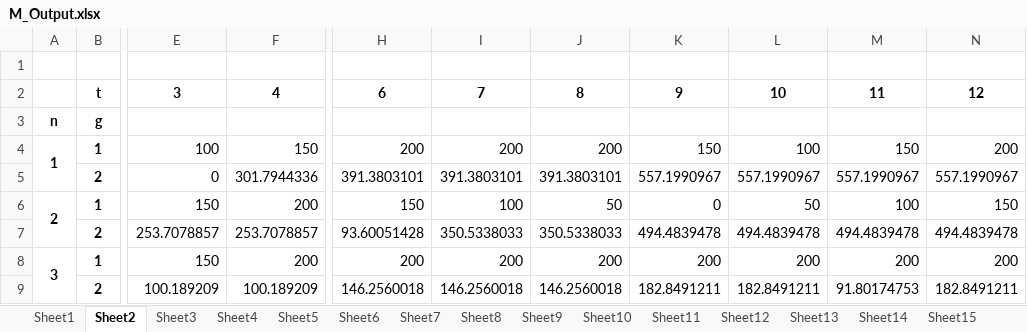
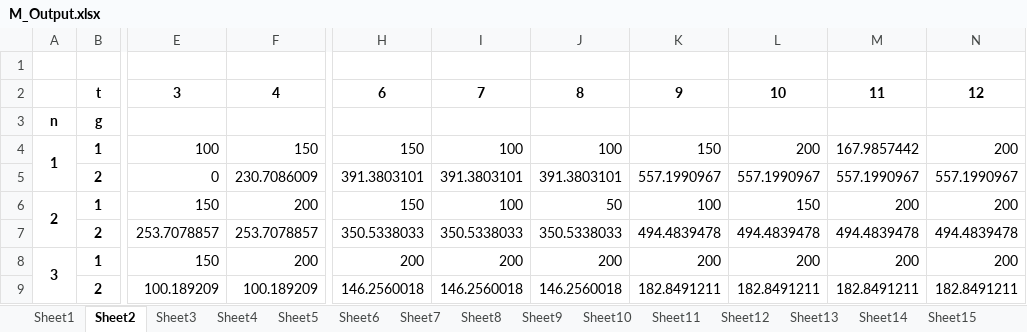
Before and after one commit to levanpavlenishvili/MSc-Dissertation---Microgrids-in-CLPU, an Excel workbook: Sensitivity Analysis/M_Output.xlsx, sheet Sheet2, drawn as a sheet; only a part is shown, gaps mark what is left out; values as stored, in another font and other column widths than the file's, no borders; the diff names each change by its address in the sheet, - before the commit and + after, or states it on an @@ line.

```diff
--- a/Sensitivity Analysis/M_Output.xlsx (sheet Sheet2)
+++ b/Sensitivity Analysis/M_Output.xlsx (sheet Sheet2)
-H4: 200
+H4: 150
-I4: 200
+I4: 100
-J4: 200
+J4: 100
-L4: 100
+L4: 200
-M4: 150
+M4: 167.9857442
-F5: 301.7944336
+F5: 230.7086009
-K6: 0
+K6: 100
-L6: 50
+L6: 150
-M6: 100
+M6: 200
-N6: 150
+N6: 200
-H7: 93.60051428
+H7: 350.5338033
-M9: 91.80174753
+M9: 182.8491211
```
Also changed, not shown: sheet Sheet3, sheet Sheet6, sheet Sheet7, sheet Sheet13, sheet Sheet10, sheet Sheet8, 12 more sheets, Change in Network Architecture/M_Output.xlsx, Change in Objective Function/M_Output.xlsx, 7 other files.
